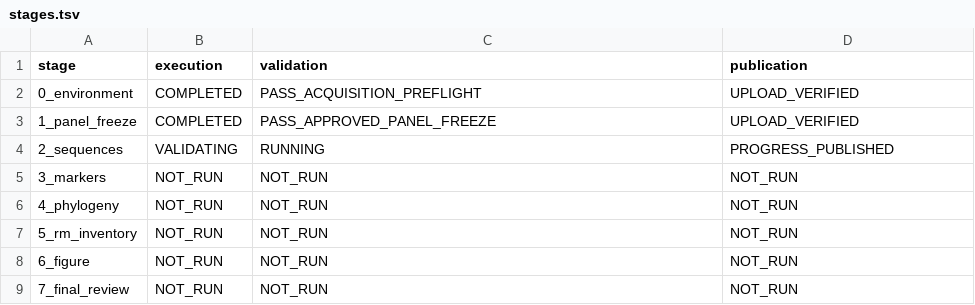
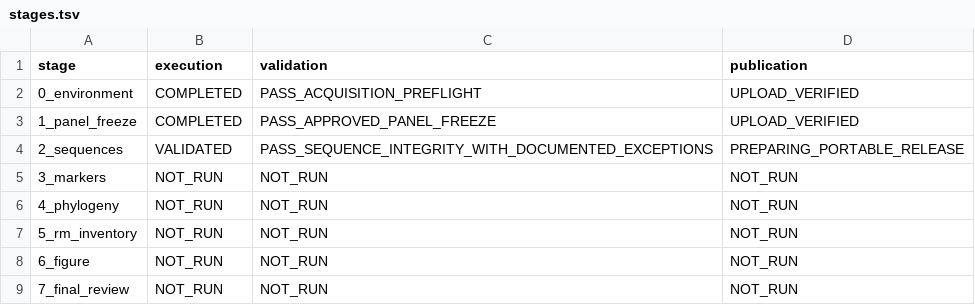
Before and after one commit to serg-alexv/lab-rm-phylogenomics-196, a TSV file: status/stages.tsv, drawn as a sheet.

Commit message:
Publish executed full196 sequence integrity results; prepare portable Release batches

```diff
--- a/status/stages.tsv
+++ b/status/stages.tsv
@@ -3,3 +3,3 @@ stage	execution	validation	publication
 1_panel_freeze	COMPLETED	PASS_APPROVED_PANEL_FREEZE	UPLOAD_VERIFIED
-2_sequences	VALIDATING	RUNNING	PROGRESS_PUBLISHED
+2_sequences	VALIDATED	PASS_SEQUENCE_INTEGRITY_WITH_DOCUMENTED_EXCEPTIONS	PREPARING_PORTABLE_RELEASE
 3_markers	NOT_RUN	NOT_RUN	NOT_RUN
```
Also changed, not shown: 9 other files.
